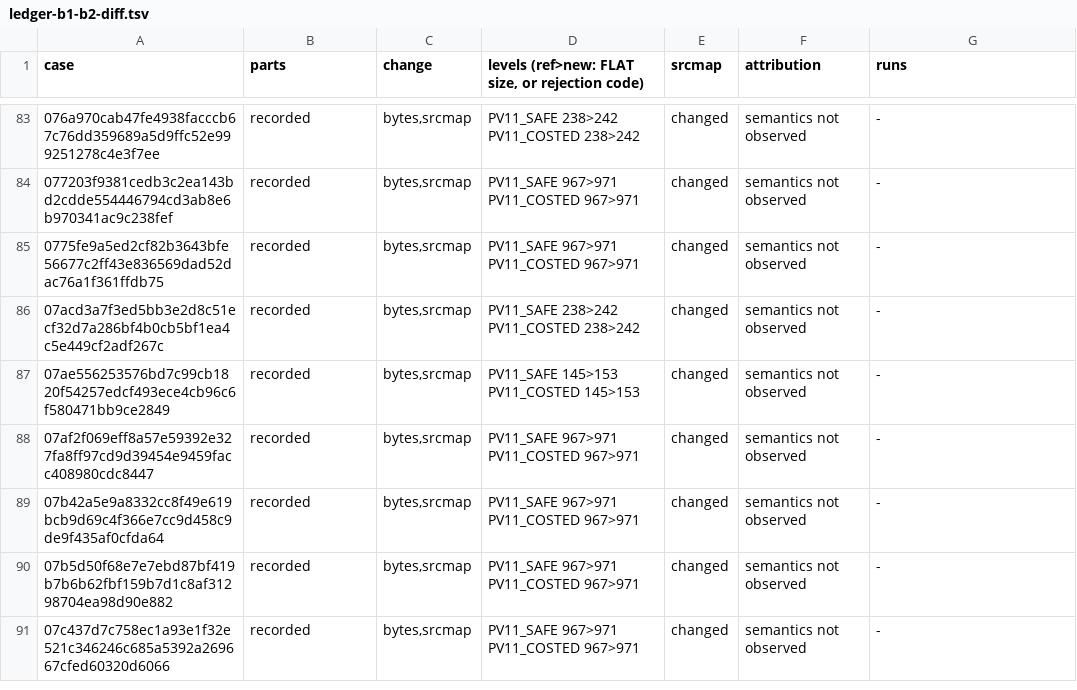
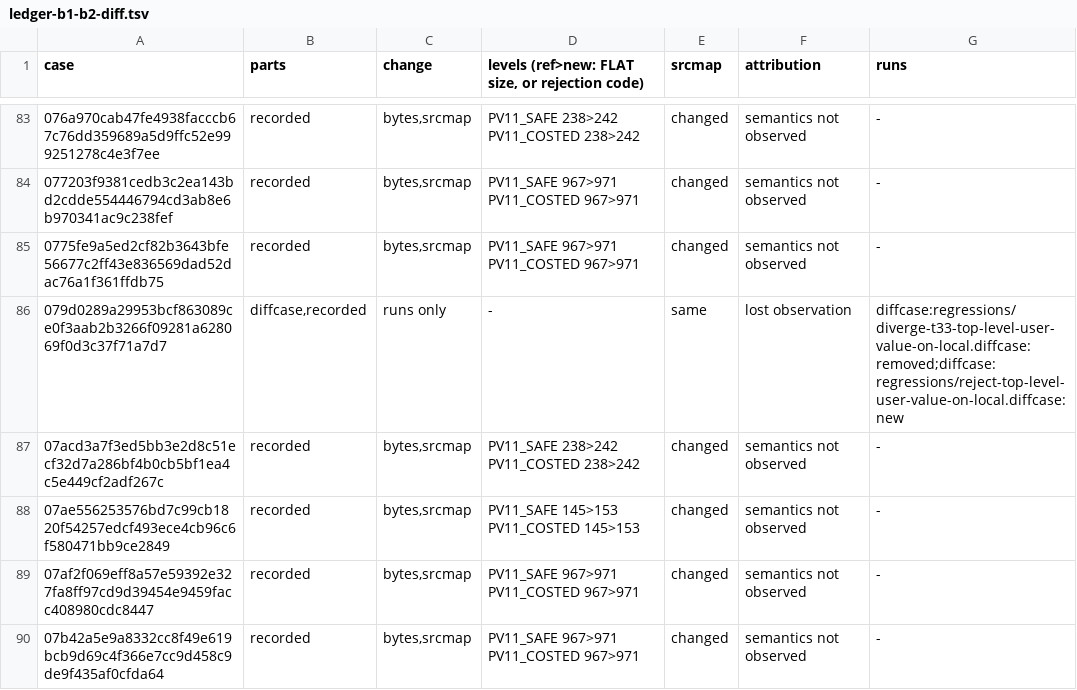
Before and after one commit to bloxbean/julc, a TSV file: adr/evidence/068/ledger-b1-b2-diff.tsv, drawn as a sheet; only a part is shown, gaps mark what is left out; the shorter side is filled out with more unchanged rows; the diff covers the shown part only.

```diff
--- a/adr/evidence/068/ledger-b1-b2-diff.tsv
+++ b/adr/evidence/068/ledger-b1-b2-diff.tsv
@@ -85,2 +85,3 @@ case	parts	change	levels (ref>new: FLAT size, or rejection code)	srcmap	attribut
 0775fe9a5ed2cf82b3643bfe56677c2ff43e836569dad52dac76a1f361ffdb75	recorded	bytes,srcmap	PV11_SAFE 967>971 PV11_COSTED 967>971	changed	semantics not observed	-
+079d0289a29953bcf863089ce0f3aab2b3266f09281a628069f0d3c37f71a7d7	diffcase,recorded	runs only	-	same	lost observation	diffcase:regressions/diverge-t33-top-level-user-value-on-local.diffcase:removed;diffcase:regressions/reject-top-level-user-value-on-local.diffcase:new
 07acd3a7f3ed5bb3e2d8c51ecf32d7a286bf4b0cb5bf1ea4c5e449cf2adf267c	recorded	bytes,srcmap	PV11_SAFE 238>242 PV11_COSTED 238>242	changed	semantics not observed	-
```
Also changed, not shown: 5 added rows elsewhere in this file, adr/evidence/068/ledger-b2-budget.tsv, adr/evidence/068/ledger-b2-semantic.tsv, 2 other files.
